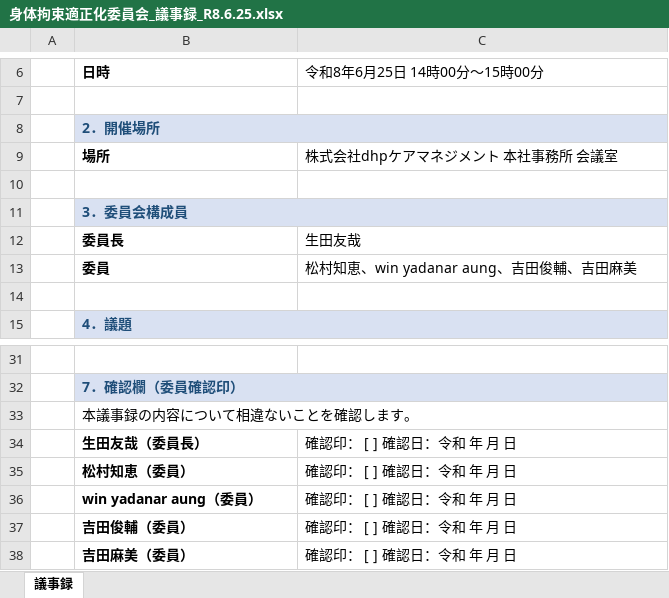
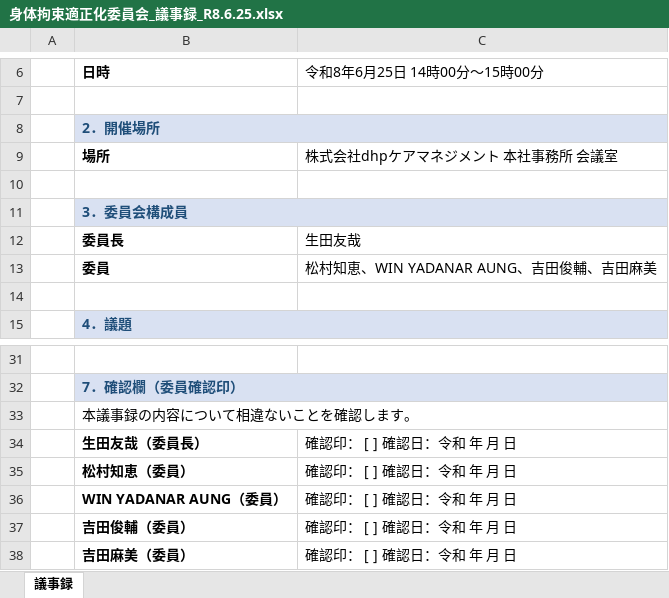
Before and after one commit to nukiya-boop/jittisidou, an Excel workbook: output/身体拘束適正化委員会_議事録_R8.6.25.xlsx, sheet 議事録, drawn as a sheet; only a part is shown, gaps mark what is left out; values as stored, in another font and other column widths than the file's, no borders; the diff names each change by its address in the sheet, - before the commit and + after, or states it on an @@ line.

```diff
--- a/output/身体拘束適正化委員会_議事録_R8.6.25.xlsx (sheet 議事録)
+++ b/output/身体拘束適正化委員会_議事録_R8.6.25.xlsx (sheet 議事録)
-C13 (令和8年6月25日 14時00分～15時00分): 松村知恵、win yadanar aung、吉田俊輔、吉田麻美
+C13 (令和8年6月25日 14時00分～15時00分): 松村知恵、WIN YADANAR AUNG、吉田俊輔、吉田麻美
-B36 (日時): win yadanar aung（委員）
+B36 (日時): WIN YADANAR AUNG（委員）
```
Also changed, not shown: output/いいかいご_社内規程一式.xlsx, output/感染症対策委員会_研修実施報告書_R8.6.20.xlsx, 3 other files.
